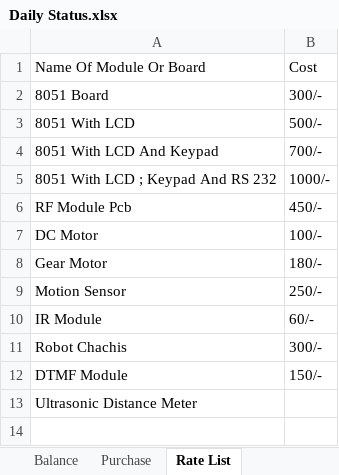
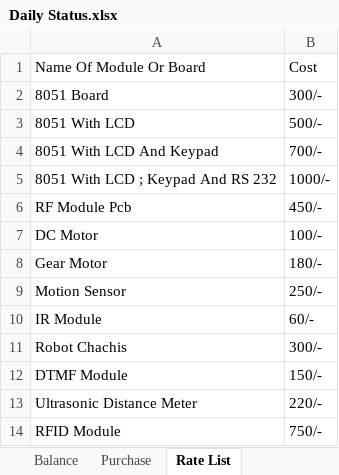
Before and after one commit to infocelab/embedded-projects, an Excel workbook: Documents/Daily Status.xlsx, sheet Rate List, drawn as a sheet; values as stored, in another font and other column widths than the file's, no borders; the diff names each change by its address in the sheet, - before the commit and + after, or states it on an @@ line.

```diff
--- a/Documents/Daily Status.xlsx (sheet Rate List)
+++ b/Documents/Daily Status.xlsx (sheet Rate List)
-B13: (empty)
+B13: 220/-
+row 14: RFID Module | 750/-
```
Also changed, not shown: sheet Final Year Projects, sheet Daily Project Status, sheet Purchase.
